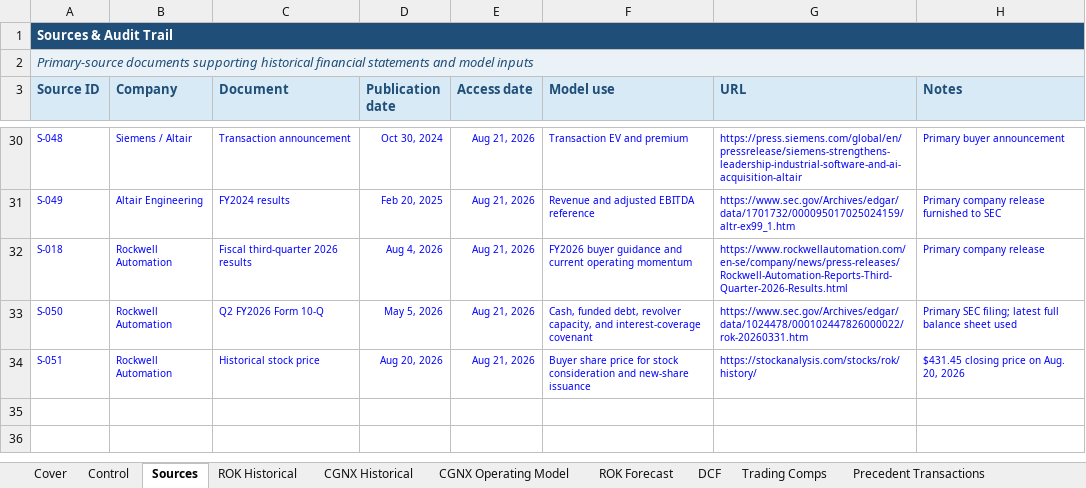
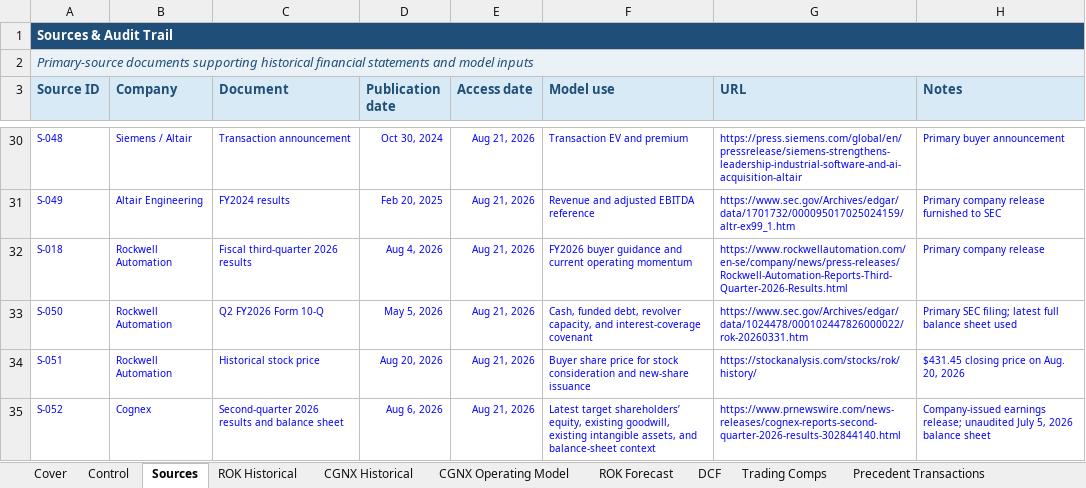
Before and after one commit to rdravid2005/ma-valuation-transaction-analysis, an Excel workbook: 02_model/MA_Valuation_Model.xlsx, sheet Sources, drawn as a sheet; only a part is shown, gaps mark what is left out; values as stored, in another font and other column widths than the file's, no borders; the diff names each change by its address in the sheet, - before the commit and + after, or states it on an @@ line.

```diff
--- a/02_model/MA_Valuation_Model.xlsx (sheet Sources)
+++ b/02_model/MA_Valuation_Model.xlsx (sheet Sources)
+row 35: S-052 | Cognex | Second-quarter 2026 results and balance sheet | Aug 6, 2026 | Aug 21, 2026 | Latest target shareholders’ equity, existing goodwill, existing intangible assets, and balance-sheet context | https://www.prnewswire.com/news-releases/cognex-reports-second-quarter-2026-results-302844140.html | Company-issued earnings release; unaudited July 5, 2026 balance sheet
```
Also changed, not shown: sheet Purchase Accounting, sheet Checks, sheet Cover, 4 other files.
